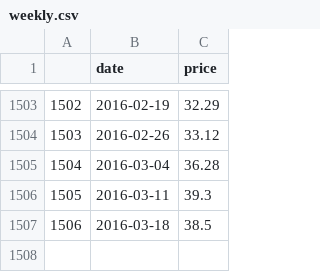
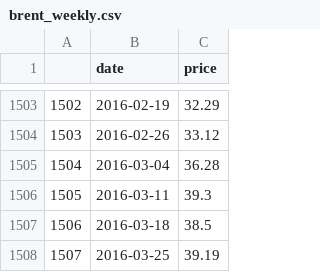
Before and after one commit to gbozee/R_projects, a CSV file: brent_weekly.csv (was weekly.csv), drawn as a sheet; only a part is shown, gaps mark what is left out; the diff names each change by its address in the sheet, - before the commit and + after, or states it on an @@ line.

```diff
--- a/weekly.csv
+++ b/brent_weekly.csv
+row 1508: 1507 | 2016-03-25 | 39.19
```
Also changed, not shown: brent_daily.csv, 13 other files.
